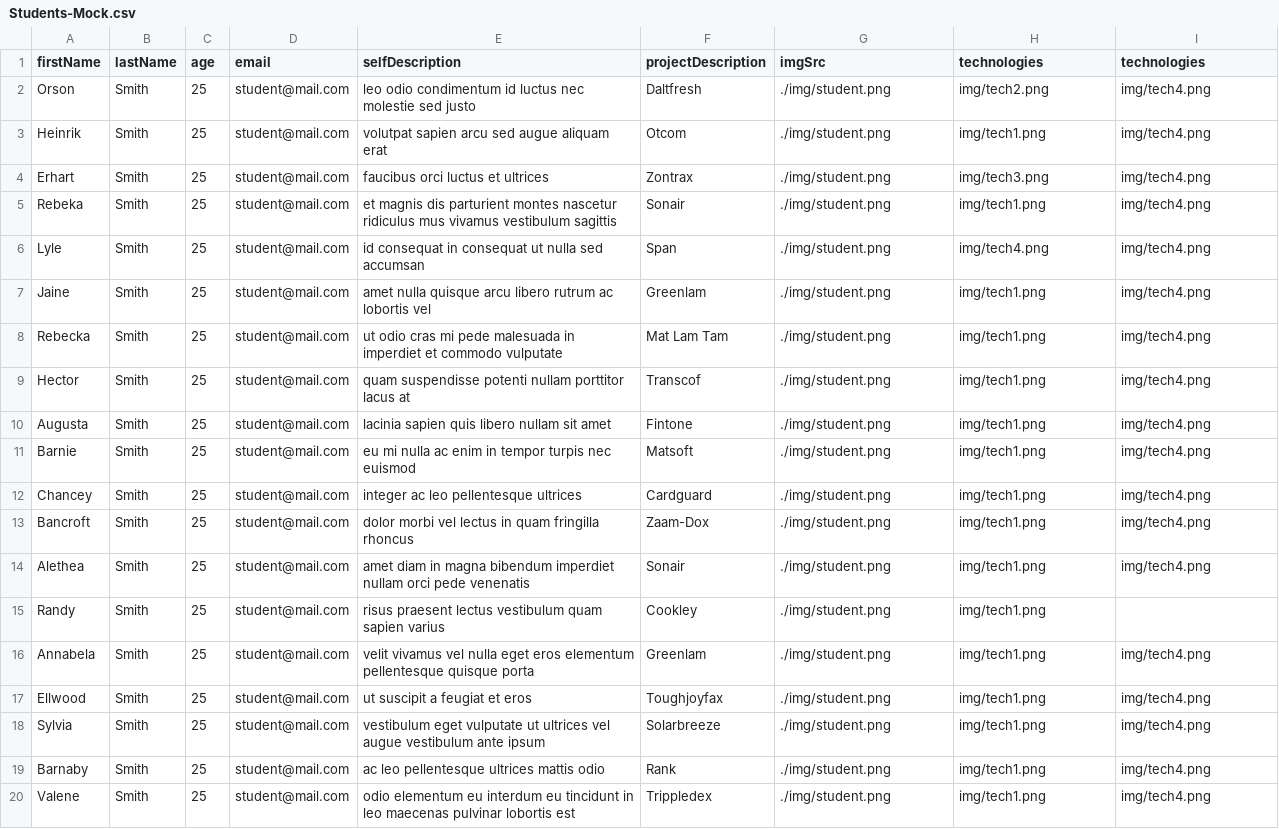
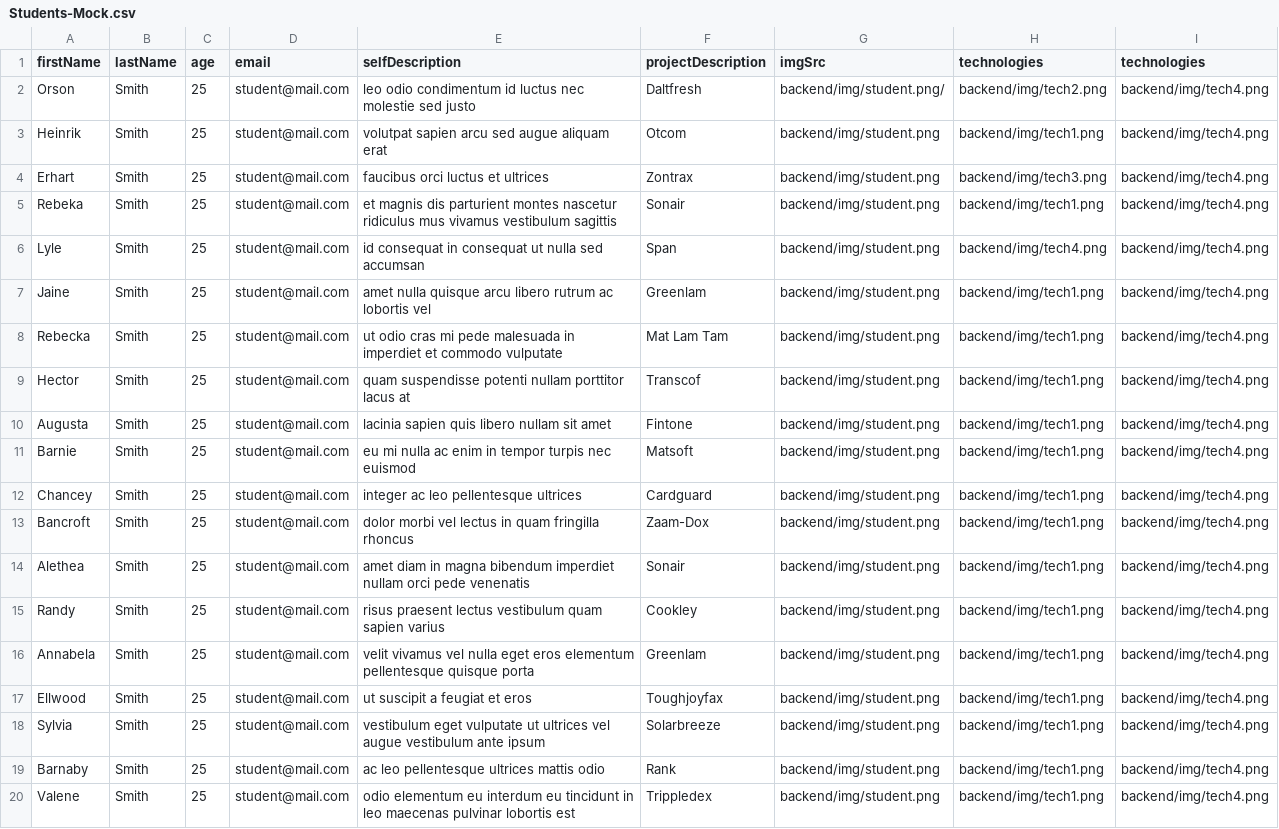
Before and after one commit to AS825/CodePool, a CSV file: backend/src/main/resources/csvFiles/Students-Mock.csv, drawn as a sheet; the diff names each change by its address in the sheet, - before the commit and + after, or states it on an @@ line.

```diff
--- a/backend/src/main/resources/csvFiles/Students-Mock.csv
+++ b/backend/src/main/resources/csvFiles/Students-Mock.csv
-G2 (imgSrc): ./img/student.png
+G2 (imgSrc): backend/img/student.png/
-H2 (technologies): img/tech2.png
+H2 (technologies): backend/img/tech2.png
-I2:I14 (technologies): img/tech4.png
+I2:I14 (technologies): backend/img/tech4.png
-G3:G20 (imgSrc): ./img/student.png
+G3:G20 (imgSrc): backend/img/student.png
-H3 (technologies): img/tech1.png
+H3 (technologies): backend/img/tech1.png
-H4 (technologies): img/tech3.png
+H4 (technologies): backend/img/tech3.png
-H5 (technologies): img/tech1.png
+H5 (technologies): backend/img/tech1.png
-H6 (technologies): img/tech4.png
+H6 (technologies): backend/img/tech4.png
-H7:H20 (technologies): img/tech1.png
+H7:H20 (technologies): backend/img/tech1.png
-I15 (technologies): (empty)
+I15 (technologies): backend/img/tech4.png
-I16:I20 (technologies): img/tech4.png
+I16:I20 (technologies): backend/img/tech4.png
```
Also changed, not shown: backend/src/main/resources/csvFiles/OfficePersonal.csv, backend/src/main/resources/csvFiles/Technologies.csv, 2 other files.
